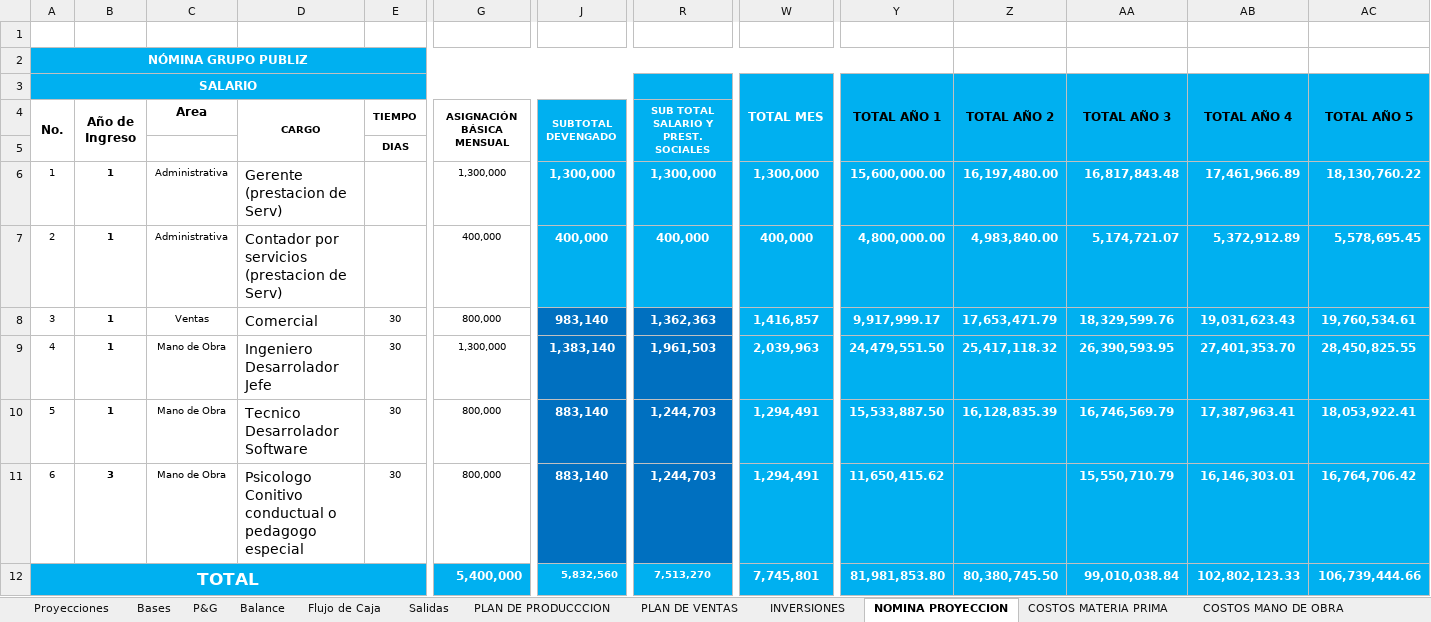
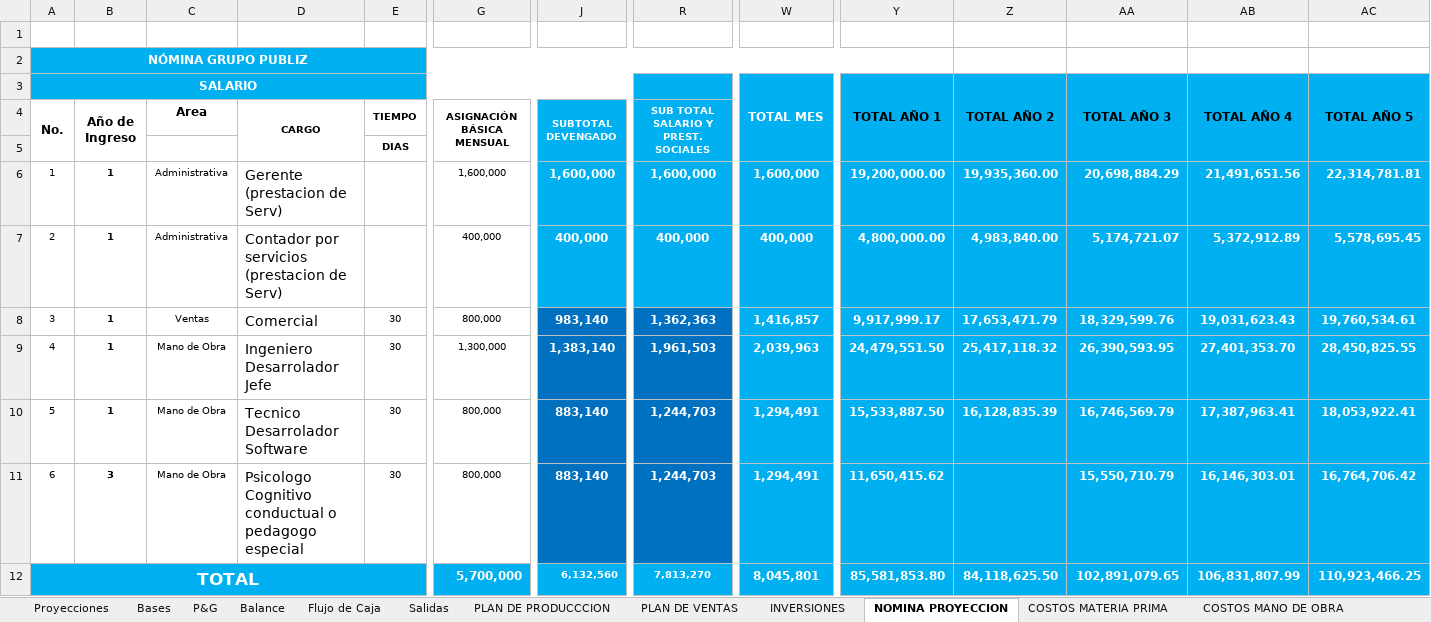
Before and after one commit to Niordsid/Proyecto_Grado, an Excel workbook: Fondo Emprender/Estudio_Finaciero_Fondo_Emprender.xlsx, sheet NOMINA PROYECCION, drawn as a sheet; only a part is shown, gaps mark what is left out; values as stored, in another font and other column widths than the file's, no borders; the diff names each change by its address in the sheet, - before the commit and + after, or states it on an @@ line.

Commit message:
Subo doc de fondo emprender

```diff
--- a/Fondo Emprender/Estudio_Finaciero_Fondo_Emprender.xlsx (sheet NOMINA PROYECCION)
+++ b/Fondo Emprender/Estudio_Finaciero_Fondo_Emprender.xlsx (sheet NOMINA PROYECCION)
-G6 (ASIGNACIÓN BÁSICA MENSUAL): 1,300,000
+G6 (ASIGNACIÓN BÁSICA MENSUAL): 1,600,000
-J6 (SUBTOTAL DEVENGADO): 1,300,000
+J6 (SUBTOTAL DEVENGADO): 1,600,000
-R6: 1,300,000
+R6: 1,600,000
-W6: 1,300,000
+W6: 1,600,000
-Y6: 15,600,000.00
+Y6: 19,200,000.00
-Z6: 16,197,480.00
+Z6: 19,935,360.00
-AA6: 16,817,843.48
+AA6: 20,698,884.29
-AB6: 17,461,966.89
+AB6: 21,491,651.56
-AC6: 18,130,760.22
+AC6: 22,314,781.81
-D11 (CARGO): Psicologo Conitivo conductual o…
+D11 (CARGO): Psicologo Cognitivo conductual o…
-G12 (ASIGNACIÓN BÁSICA MENSUAL): 5,400,000
+G12 (ASIGNACIÓN BÁSICA MENSUAL): 5,700,000
-J12 (SUBTOTAL DEVENGADO): 5,832,560
+J12 (SUBTOTAL DEVENGADO): 6,132,560
-R12: 7,513,270
+R12: 7,813,270
-W12: 7,745,801
+W12: 8,045,801
-Y12: 81,981,853.80
+Y12: 85,581,853.80
-Z12: 80,380,745.50
+Z12: 84,118,625.50
-AA12: 99,010,038.84
+AA12: 102,891,079.65
-AB12: 102,802,123.33
+AB12: 106,831,807.99
-AC12: 106,739,444.66
+AC12: 110,923,466.25
```
Also changed, not shown: sheet RESUMEN INVERSIONES FONDO, sheet INVERSIONES, 1 other file.
